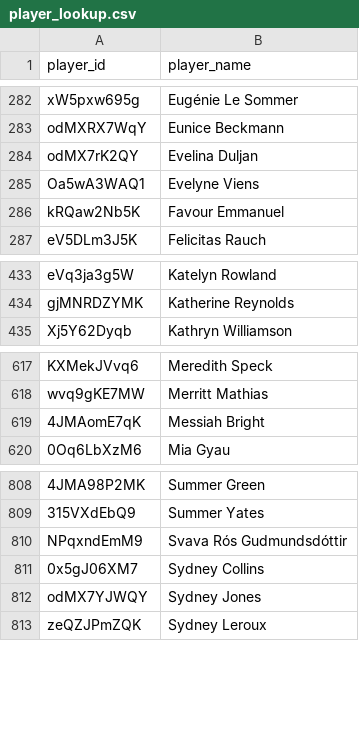
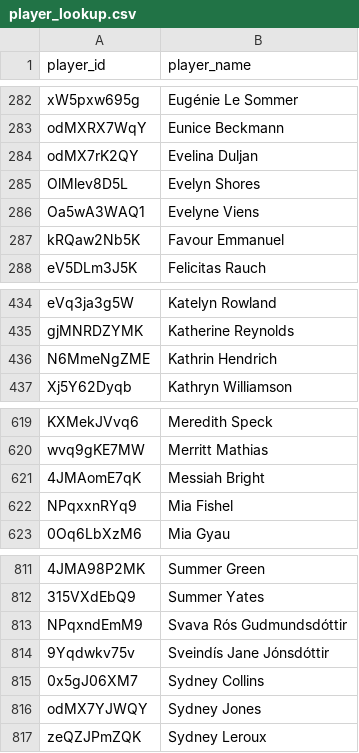
Before and after one commit to akeaswaran/goalsadded-data, a CSV file: data/nwsl/player_lookup.csv, drawn as a sheet; only a part is shown, gaps mark what is left out; the diff names each change by its address in the sheet, - before the commit and + after, or states it on an @@ line.

```diff
--- a/data/nwsl/player_lookup.csv
+++ b/data/nwsl/player_lookup.csv
+row 285: OlMlev8D5L | Evelyn Shores
+row 436: N6MmeNgZME | Kathrin Hendrich
+row 622: NPqxxnRYq9 | Mia Fishel
+row 814: 9Yqdwkv75v | Sveindís Jane Jónsdóttir
```
Also changed, not shown: data/mlsnp/team_position_breakdown.csv, data/nwsl/team_position_breakdown.csv, 14 other files.
